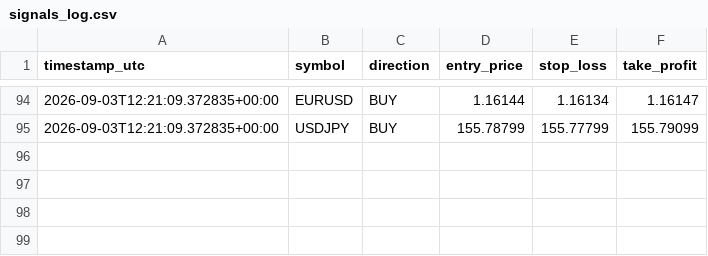
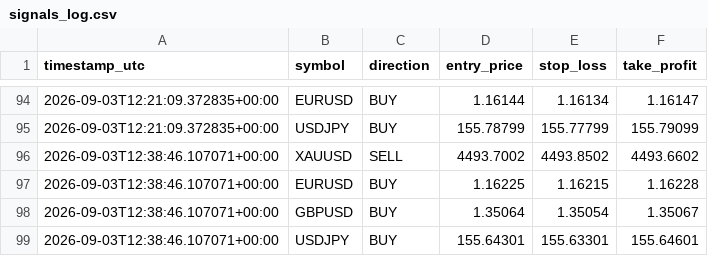
Before and after one commit to Ribbon-ops/Bot, a CSV file: Bot/Bot/signals_log.csv, drawn as a sheet; only a part is shown, gaps mark what is left out; the diff names each change by its address in the sheet, - before the commit and + after, or states it on an @@ line.

```diff
--- a/Bot/Bot/signals_log.csv
+++ b/Bot/Bot/signals_log.csv
+row 96: 2026-09-03T12:38:46.107071+00:00 | XAUUSD | SELL | 4493.7002 | 4493.8502 | 4493.6602
+row 97: 2026-09-03T12:38:46.107071+00:00 | EURUSD | BUY | 1.16225 | 1.16215 | 1.16228
+row 98: 2026-09-03T12:38:46.107071+00:00 | GBPUSD | BUY | 1.35064 | 1.35054 | 1.35067
+row 99: 2026-09-03T12:38:46.107071+00:00 | USDJPY | BUY | 155.64301 | 155.63301 | 155.64601
```
Also changed, not shown: Bot/signals_log.csv, signals_log.csv, 5 other files.
